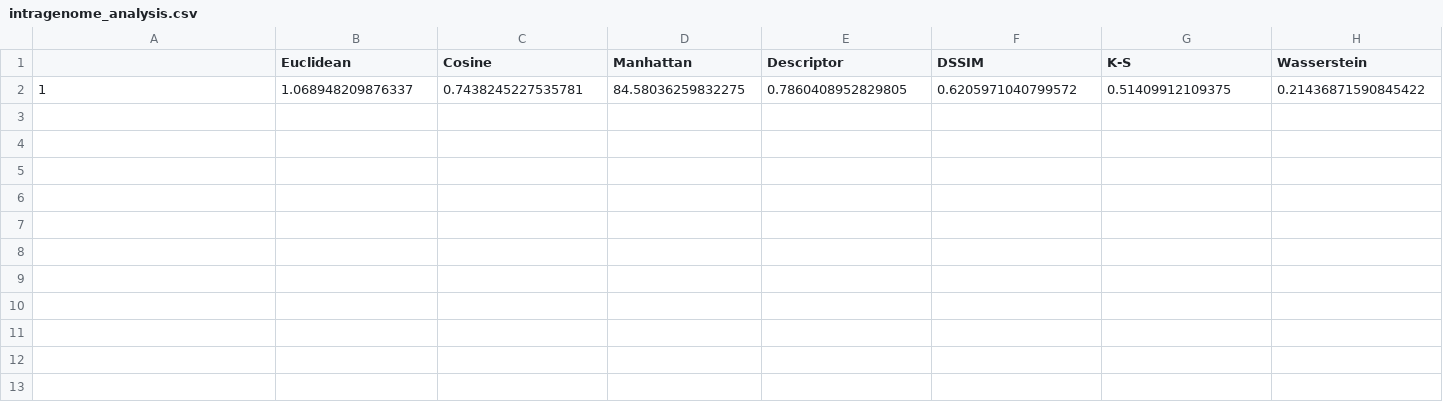
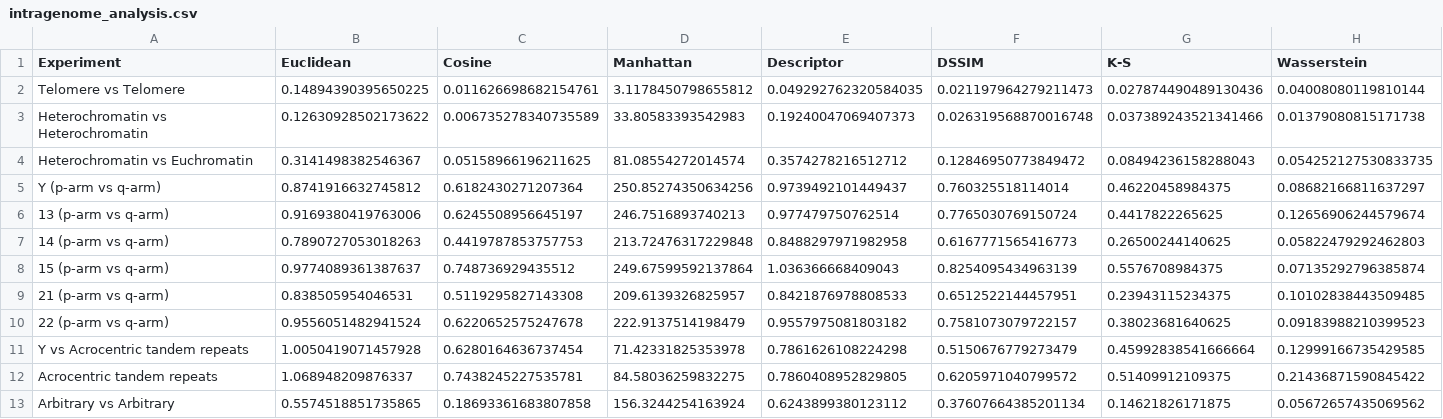
Before and after one commit to Niousha12/Intragenomic_analysis, a CSV file: outputs/intragenome_analysis.csv, drawn as a sheet; only a part is shown; addresses are those after the commit; rows hold the shown columns only; the diff names each change by its address in the sheet, - before the commit and + after, or states it on an @@ line.

Commit message:
Arbitrary vs Arbitrary was really slow.

```diff
--- a/outputs/intragenome_analysis.csv
+++ b/outputs/intragenome_analysis.csv
-A1: (empty)
+A1: Experiment
+row 2: Telomere vs Telomere | 0.14894390395650225 | 0.011626698682154761 | 3.1178450798655812 | 0.049292762320584035 | 0.021197964279211473 | 0.027874490489130436 | 0.04008080119810144
+row 3: Heterochromatin vs Heterochromatin | 0.12630928502173622 | 0.006735278340735589 | 33.80583393542983 | 0.19240047069407373 | 0.026319568870016748 | 0.037389243521341466 | 0.01379080815171738
+row 4: Heterochromatin vs Euchromatin | 0.3141498382546367 | 0.05158966196211625 | 81.08554272014574 | 0.3574278216512712 | 0.12846950773849472 | 0.08494236158288043 | 0.054252127530833735
+row 5: Y (p-arm vs q-arm) | 0.8741916632745812 | 0.6182430271207364 | 250.85274350634256 | 0.9739492101449437 | 0.760325518114014 | 0.46220458984375 | 0.08682166811637297
+row 6: 13 (p-arm vs q-arm) | 0.9169380419763006 | 0.6245508956645197 | 246.7516893740213 | 0.977479750762514 | 0.7765030769150724 | 0.4417822265625 | 0.12656906244579674
+row 7: 14 (p-arm vs q-arm) | 0.7890727053018263 | 0.4419787853757753 | 213.72476317229848 | 0.8488297971982958 | 0.6167771565416773 | 0.26500244140625 | 0.05822479292462803
+row 8: 15 (p-arm vs q-arm) | 0.9774089361387637 | 0.748736929435512 | 249.67599592137864 | 1.036366668409043 | 0.8254095434963139 | 0.5576708984375 | 0.07135292796385874
+row 9: 21 (p-arm vs q-arm) | 0.838505954046531 | 0.5119295827143308 | 209.6139326825957 | 0.8421876978808533 | 0.6512522144457951 | 0.23943115234375 | 0.10102838443509485
+row 10: 22 (p-arm vs q-arm) | 0.9556051482941524 | 0.6220652575247678 | 222.9137514198479 | 0.9557975081803182 | 0.7581073079722157 | 0.38023681640625 | 0.09183988210399523
+row 11: Y vs Acrocentric tandem repeats | 1.0050419071457928 | 0.6280164636737454 | 71.42331825353978 | 0.7861626108224298 | 0.5150676779273479 | 0.45992838541666664 | 0.12999166735429585
-A12 (Experiment): 1
+A12 (Experiment): Acrocentric tandem repeats
+row 13: Arbitrary vs Arbitrary | 0.5574518851735865 | 0.18693361683807858 | 156.3244254163924 | 0.6243899380123112 | 0.37607664385201134 | 0.14621826171875 | 0.05672657435069562
```
Also changed, not shown: 3 other files.
